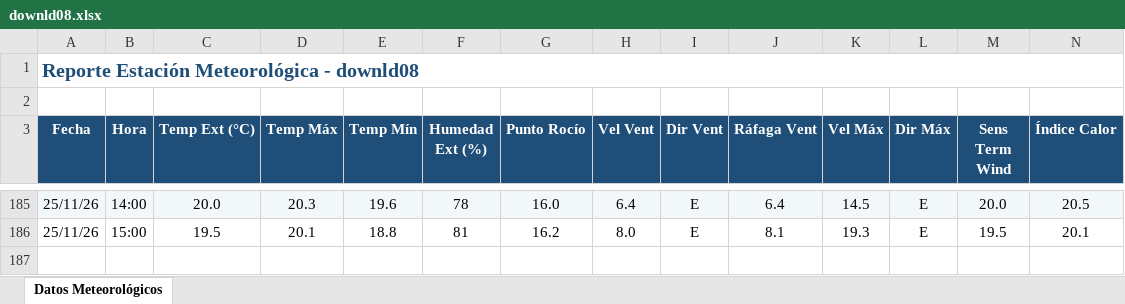
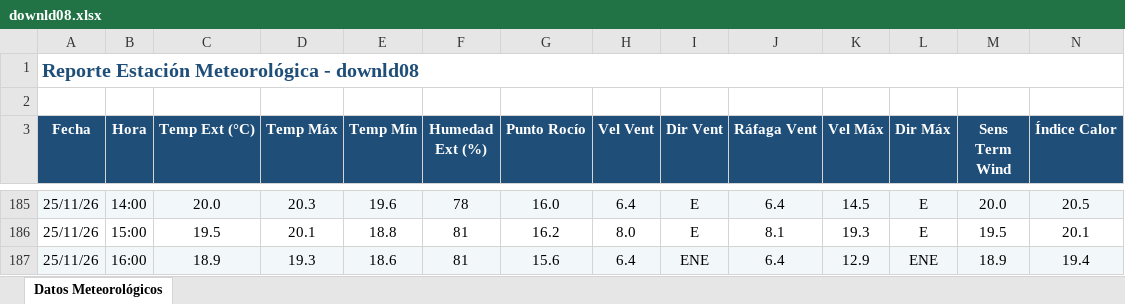
Before and after one commit to intasalta/ema_cerrillos, an Excel workbook: downld08.xlsx, sheet Datos Meteorológicos, drawn as a sheet; only a part is shown, gaps mark what is left out; values as stored, in another font and other column widths than the file's, no borders; rows hold the shown columns only; the diff names each change by its address in the sheet, - before the commit and + after, or states it on an @@ line.

```diff
--- a/downld08.xlsx (sheet Datos Meteorológicos)
+++ b/downld08.xlsx (sheet Datos Meteorológicos)
+row 187: 25/11/26 | 16:00 | 18.9 | 19.3 | 18.6 | 81 | 15.6 | 6.4 | ENE | 6.4 | 12.9 | ENE | 18.9 | 19.4
```
Also changed, not shown: downld02.xlsx, 2 other files.
